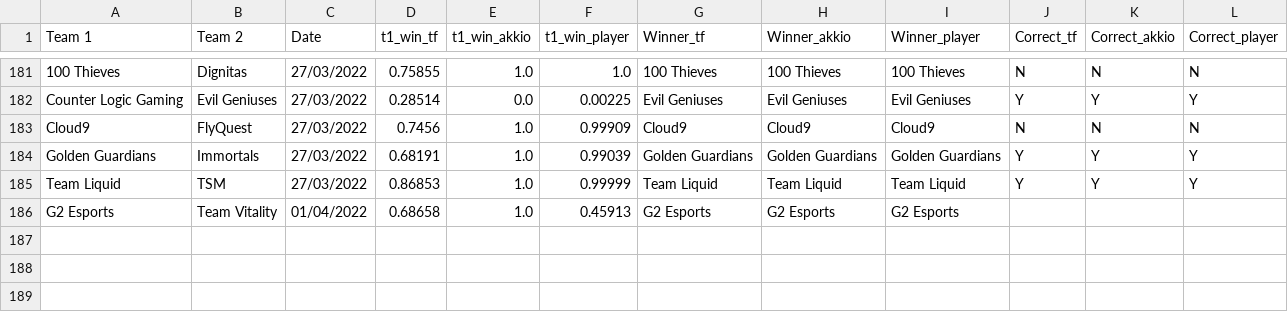
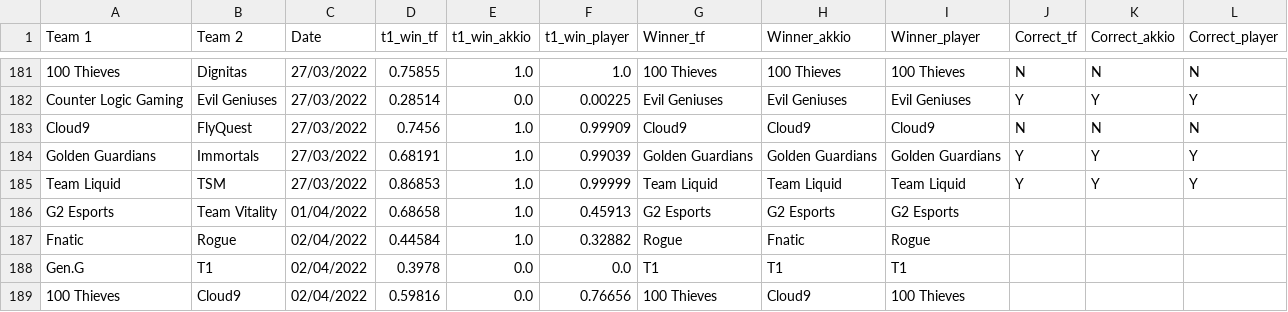
Before and after one commit to a-huk/lol_esports-predictions, a CSV file: results.csv, drawn as a sheet; only a part is shown, gaps mark what is left out; the diff names each change by its address in the sheet, - before the commit and + after, or states it on an @@ line.

Commit message:
Update predictions

```diff
--- a/results.csv
+++ b/results.csv
+row 187: Fnatic | Rogue | 02/04/2022 | 0.44584 | 1.0 | 0.32882 | Rogue | Fnatic | Rogue
+row 188: Gen.G | T1 | 02/04/2022 | 0.3978 | 0.0 | 0.0 | T1 | T1 | T1
+row 189: 100 Thieves | Cloud9 | 02/04/2022 | 0.59816 | 0.0 | 0.76656 | 100 Thieves | Cloud9 | 100 Thieves
```
